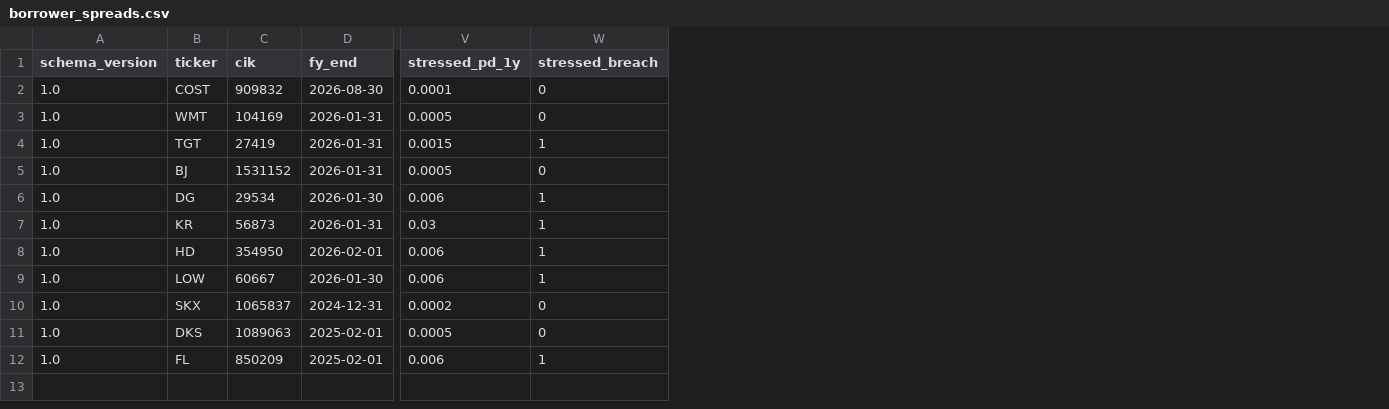
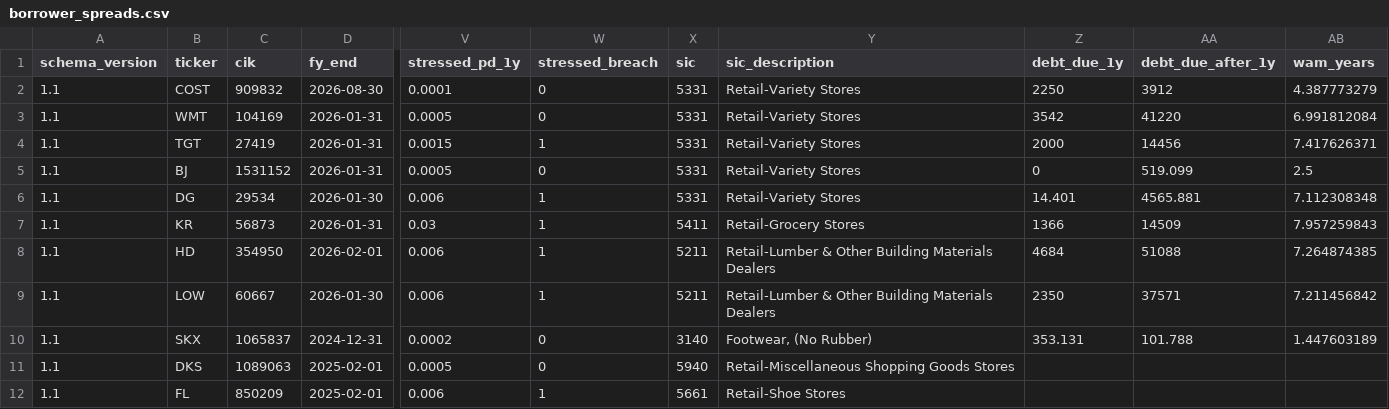
Before and after one commit to Ashtonantony28/ledgerline, a CSV file: exports/borrower_spreads.csv, drawn as a sheet; only a part is shown, gaps mark what is left out; the diff names each change by its address in the sheet, - before the commit and + after, or states it on an @@ line.

```diff
--- a/exports/borrower_spreads.csv
+++ b/exports/borrower_spreads.csv
+column X (sic), rows 2-12: 5331 | 5331 | 5331 | 5331 | 5331 | 5411 | 5211 | 5211 | 3140 | 5940 | 5661
+column Y (sic_description), rows 2-12: Retail-Variety Stores | Retail-Variety Stores | Retail-Variety Stores | Retail-Variety Stores | Retail-Variety Stores | Retail-Grocery Stores | Retail-Lumber & Other Building Materials Dealers | Retail-Lumber & Other Building Materials Dealers | Footwear, (No Rubber) | Retail-Miscellaneous Shopping Goods Stores | Retail-Shoe Stores
+column Z (debt_due_1y), rows 2-10: 2250 | 3542 | 2000 | 0 | 14.401 | 1366 | 4684 | 2350 | 353.131
+column AA (debt_due_after_1y), rows 2-10: 3912 | 41220 | 14456 | 519.099 | 4565.881 | 14509 | 51088 | 37571 | 101.788
+column AB (wam_years), rows 2-10: 4.387773279 | 6.991812084 | 7.417626371 | 2.5 | 7.112308348 | 7.957259843 | 7.264874385 | 7.211456842 | 1.447603189
-A2:A12 (schema_version): 1.0
+A2:A12 (schema_version): 1.1
```
Also changed, not shown: exports/fundamental_signals.csv, 9 other files.
